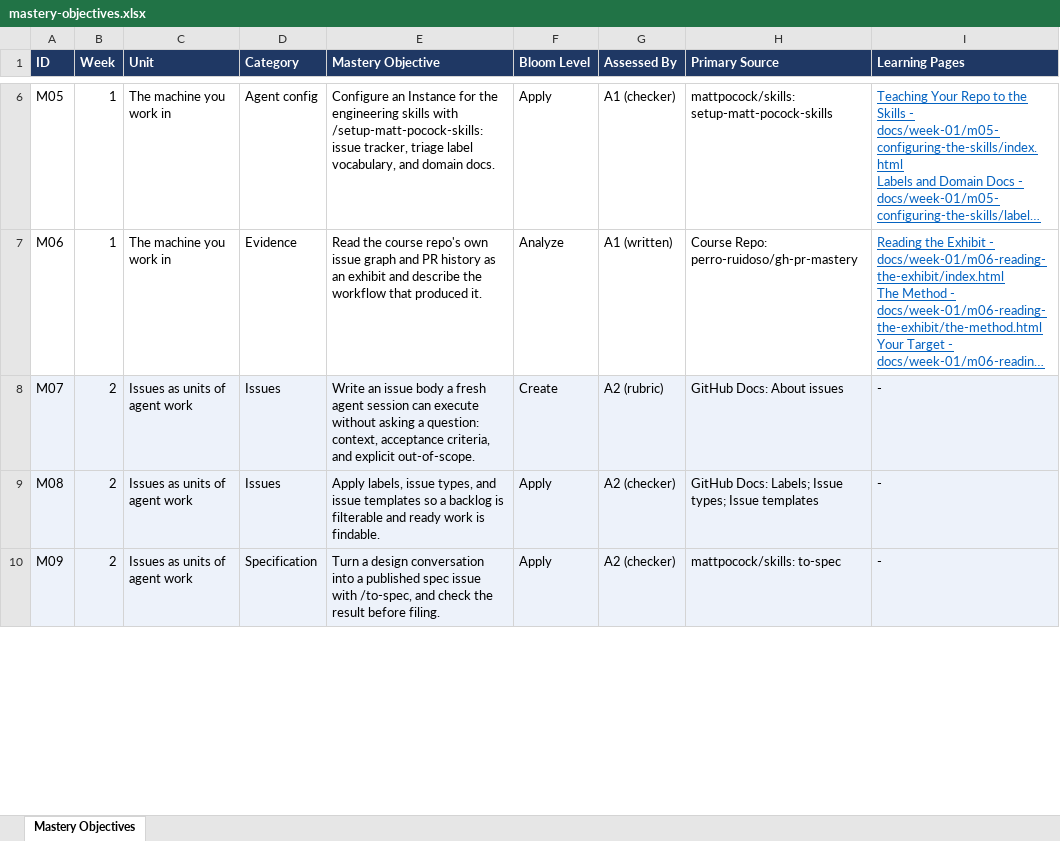
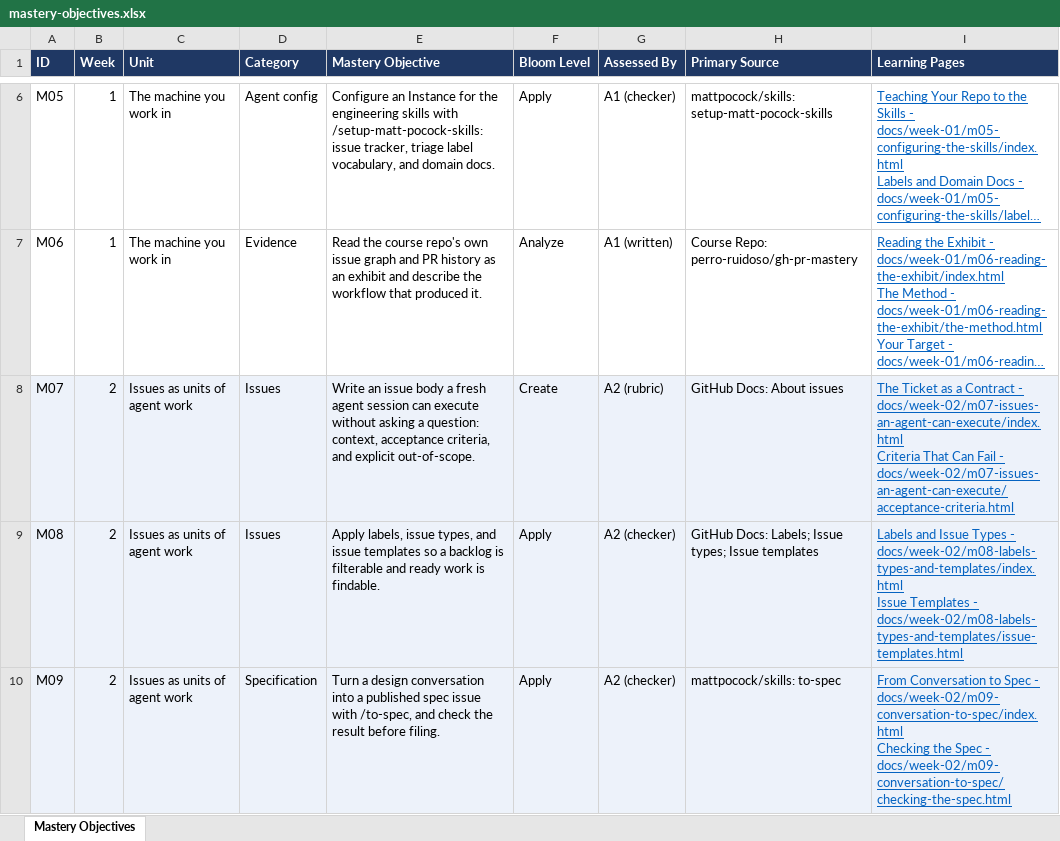
Before and after one commit to perro-ruidoso/gh-pr-mastery, an Excel workbook: objectives/mastery-objectives.xlsx, sheet Mastery Objectives, drawn as a sheet; only a part is shown, gaps mark what is left out; long unchanged cells end in …; values as stored, in another font and other column widths than the file's, no borders; ↵ is a line break in a cell; the diff covers the shown part only; the diff names each change by its address in the sheet, - before the commit and + after, or states it on an @@ line.

```diff
--- a/objectives/mastery-objectives.xlsx (sheet Mastery Objectives)
+++ b/objectives/mastery-objectives.xlsx (sheet Mastery Objectives)
-I8 (Learning Pages): -
+I8 (Learning Pages): The Ticket as a Contract - docs/week-02/m07-issues-an-agent-can-execute/index.html ↵ Criteria That Can Fail - docs/week-02/m07-issues-an-agent-can-execute/acceptance-criteria.html
@@ I8:I10 underline: off → on, text colour: black → #0563C1 @@
-I9 (Learning Pages): -
+I9 (Learning Pages): Labels and Issue Types - docs/week-02/m08-labels-types-and-templates/index.html ↵ Issue Templates - docs/week-02/m08-labels-types-and-templates/issue-templates.html
-I10 (Learning Pages): -
+I10 (Learning Pages): From Conversation to Spec - docs/week-02/m09-conversation-to-spec/index.html ↵ Checking the Spec - docs/week-02/m09-conversation-to-spec/checking-the-spec.html
```
Also changed, not shown: 3 edited cells and cell formats elsewhere in this sheet, 31 other files.
